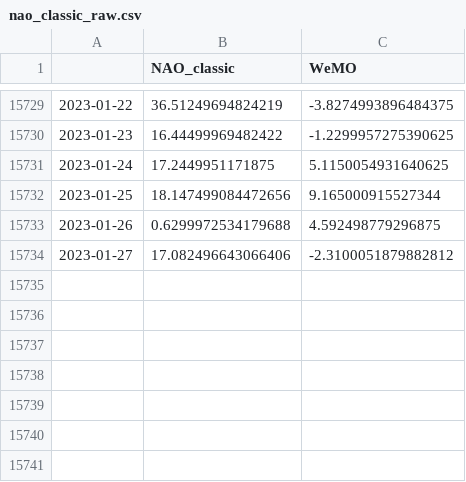
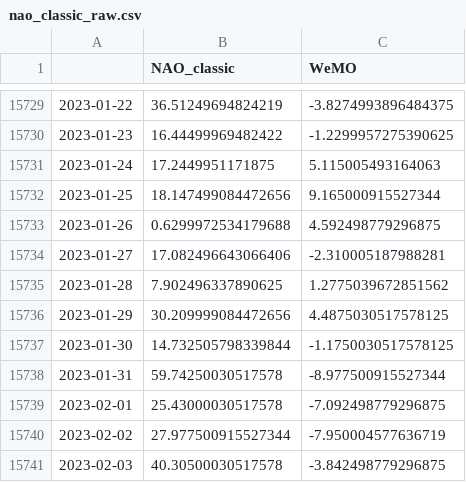
Before and after one commit to linusmagnusson/clint_ts_output, a CSV file: nao_classic_raw.csv, drawn as a sheet; only a part is shown, gaps mark what is left out.

```diff
--- a/nao_classic_raw.csv
+++ b/nao_classic_raw.csv
@@ -15730,5 +15730,12 @@
 2023-01-23,16.44499969482422,-1.2299957275390625
-2023-01-24,17.2449951171875,5.1150054931640625
+2023-01-24,17.2449951171875,5.115005493164063
 2023-01-25,18.147499084472656,9.165000915527344
 2023-01-26,0.6299972534179688,4.592498779296875
-2023-01-27,17.082496643066406,-2.3100051879882812
+2023-01-27,17.082496643066406,-2.310005187988281
+2023-01-28,7.902496337890625,1.2775039672851562
+2023-01-29,30.209999084472656,4.4875030517578125
+2023-01-30,14.732505798339844,-1.1750030517578125
+2023-01-31,59.74250030517578,-8.977500915527344
+2023-02-01,25.43000030517578,-7.092498779296875
+2023-02-02,27.977500915527344,-7.950004577636719
+2023-02-03,40.30500030517578,-3.842498779296875
```
Also changed, not shown: area_AO1000_raw.csv, area_AO500_raw.csv, 11 other files.
